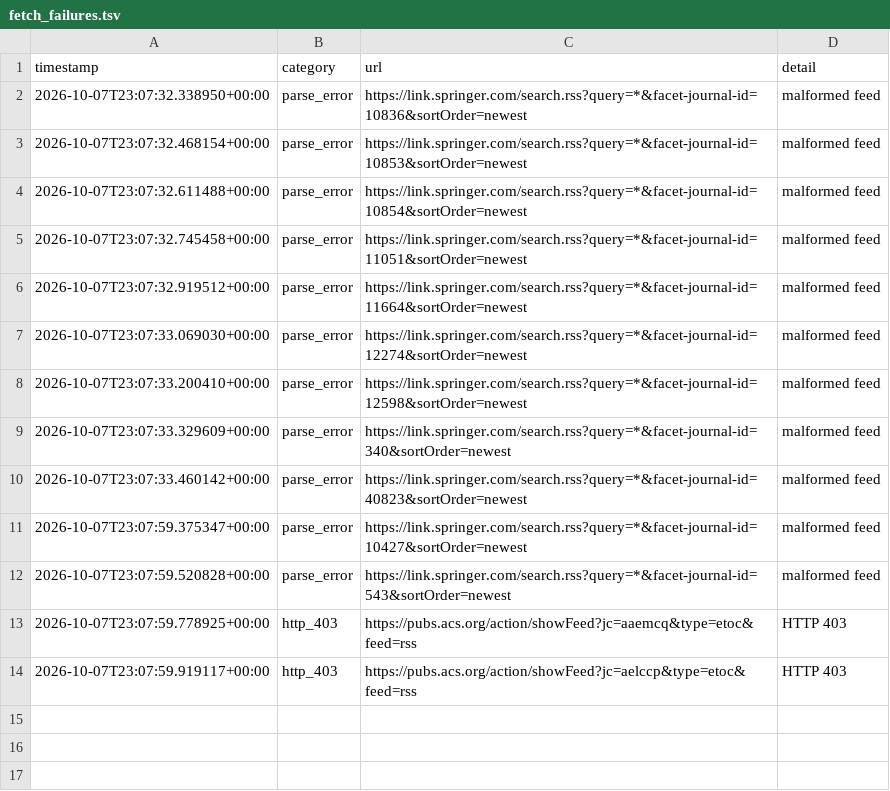
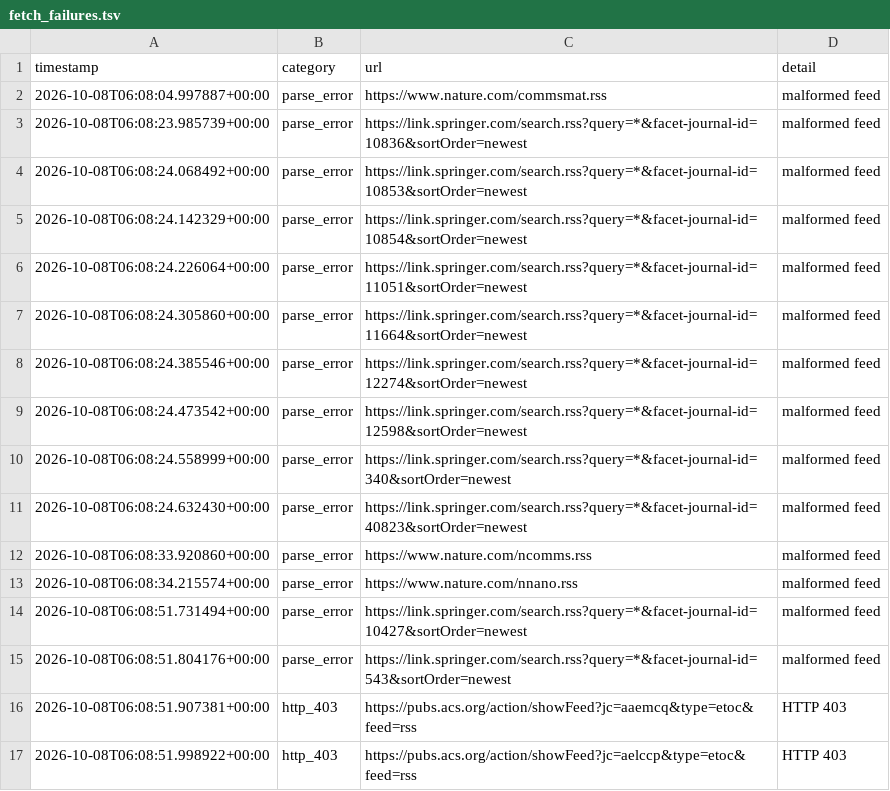
Before and after one commit to Llxyyds666/diamond-paper-feed, a TSV file: fetch_failures.tsv, drawn as a sheet.

```diff
--- a/fetch_failures.tsv
+++ b/fetch_failures.tsv
@@ -1,14 +1,17 @@
 timestamp	category	url	detail
-2026-10-07T23:07:32.338950+00:00	parse_error	https://link.springer.com/search.rss?query=*&facet-journal-id=10836&sortOrder=newest	malformed feed
-2026-10-07T23:07:32.468154+00:00	parse_error	https://link.springer.com/search.rss?query=*&facet-journal-id=10853&sortOrder=newest	malformed feed
-2026-10-07T23:07:32.611488+00:00	parse_error	https://link.springer.com/search.rss?query=*&facet-journal-id=10854&sortOrder=newest	malformed feed
-2026-10-07T23:07:32.745458+00:00	parse_error	https://link.springer.com/search.rss?query=*&facet-journal-id=11051&sortOrder=newest	malformed feed
-2026-10-07T23:07:32.919512+00:00	parse_error	https://link.springer.com/search.rss?query=*&facet-journal-id=11664&sortOrder=newest	malformed feed
-2026-10-07T23:07:33.069030+00:00	parse_error	https://link.springer.com/search.rss?query=*&facet-journal-id=12274&sortOrder=newest	malformed feed
-2026-10-07T23:07:33.200410+00:00	parse_error	https://link.springer.com/search.rss?query=*&facet-journal-id=12598&sortOrder=newest	malformed feed
-2026-10-07T23:07:33.329609+00:00	parse_error	https://link.springer.com/search.rss?query=*&facet-journal-id=340&sortOrder=newest	malformed feed
-2026-10-07T23:07:33.460142+00:00	parse_error	https://link.springer.com/search.rss?query=*&facet-journal-id=40823&sortOrder=newest	malformed feed
-2026-10-07T23:07:59.375347+00:00	parse_error	https://link.springer.com/search.rss?query=*&facet-journal-id=10427&sortOrder=newest	malformed feed
-2026-10-07T23:07:59.520828+00:00	parse_error	https://link.springer.com/search.rss?query=*&facet-journal-id=543&sortOrder=newest	malformed feed
-2026-10-07T23:07:59.778925+00:00	http_403	https://pubs.acs.org/action/showFeed?jc=aaemcq&type=etoc&feed=rss	HTTP 403
-2026-10-07T23:07:59.919117+00:00	http_403	https://pubs.acs.org/action/showFeed?jc=aelccp&type=etoc&feed=rss	HTTP 403
+2026-10-08T06:08:04.997887+00:00	parse_error	https://www.nature.com/commsmat.rss	malformed feed
+2026-10-08T06:08:23.985739+00:00	parse_error	https://link.springer.com/search.rss?query=*&facet-journal-id=10836&sortOrder=newest	malformed feed
+2026-10-08T06:08:24.068492+00:00	parse_error	https://link.springer.com/search.rss?query=*&facet-journal-id=10853&sortOrder=newest	malformed feed
+2026-10-08T06:08:24.142329+00:00	parse_error	https://link.springer.com/search.rss?query=*&facet-journal-id=10854&sortOrder=newest	malformed feed
+2026-10-08T06:08:24.226064+00:00	parse_error	https://link.springer.com/search.rss?query=*&facet-journal-id=11051&sortOrder=newest	malformed feed
+2026-10-08T06:08:24.305860+00:00	parse_error	https://link.springer.com/search.rss?query=*&facet-journal-id=11664&sortOrder=newest	malformed feed
+2026-10-08T06:08:24.385546+00:00	parse_error	https://link.springer.com/search.rss?query=*&facet-journal-id=12274&sortOrder=newest	malformed feed
+2026-10-08T06:08:24.473542+00:00	parse_error	https://link.springer.com/search.rss?query=*&facet-journal-id=12598&sortOrder=newest	malformed feed
+2026-10-08T06:08:24.558999+00:00	parse_error	https://link.springer.com/search.rss?query=*&facet-journal-id=340&sortOrder=newest	malformed feed
+2026-10-08T06:08:24.632430+00:00	parse_error	https://link.springer.com/search.rss?query=*&facet-journal-id=40823&sortOrder=newest	malformed feed
+2026-10-08T06:08:33.920860+00:00	parse_error	https://www.nature.com/ncomms.rss	malformed feed
+2026-10-08T06:08:34.215574+00:00	parse_error	https://www.nature.com/nnano.rss	malformed feed
+2026-10-08T06:08:51.731494+00:00	parse_error	https://link.springer.com/search.rss?query=*&facet-journal-id=10427&sortOrder=newest	malformed feed
+2026-10-08T06:08:51.804176+00:00	parse_error	https://link.springer.com/search.rss?query=*&facet-journal-id=543&sortOrder=newest	malformed feed
+2026-10-08T06:08:51.907381+00:00	http_403	https://pubs.acs.org/action/showFeed?jc=aaemcq&type=etoc&feed=rss	HTTP 403
+2026-10-08T06:08:51.998922+00:00	http_403	https://pubs.acs.org/action/showFeed?jc=aelccp&type=etoc&feed=rss	HTTP 403
```
Also changed, not shown: 2 other files.
